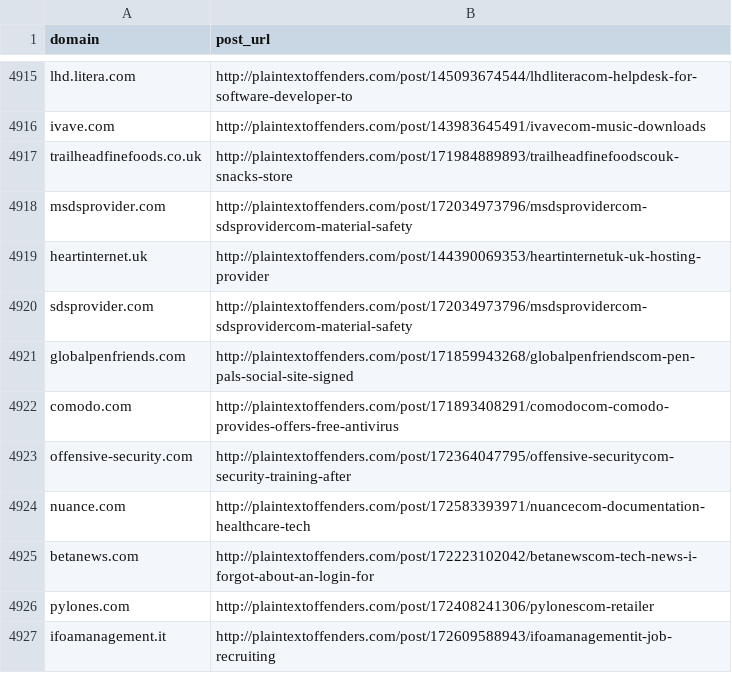
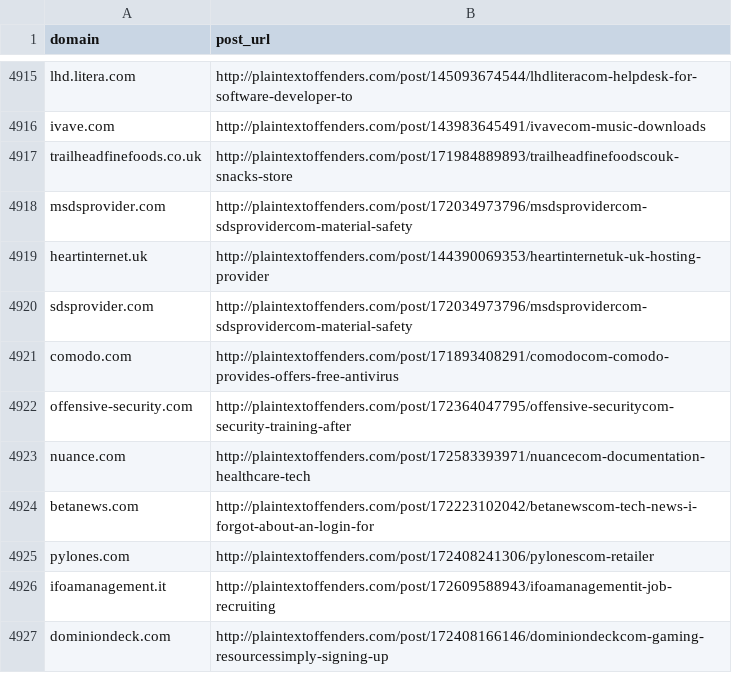
Before and after one commit to plaintextoffenders/plaintextoffenders, a CSV file: offenders.csv, drawn as a sheet; only a part is shown, gaps mark what is left out; the shorter side is filled out with more unchanged rows.

Commit message:
Reformed offender added

```diff
--- a/offenders.csv
+++ b/offenders.csv
@@ -4920,3 +4920,2 @@ heartinternet.uk,http://plaintextoffenders.com/post/144390069353/heartinternetuk
 sdsprovider.com,http://plaintextoffenders.com/post/172034973796/msdsprovidercom-sdsprovidercom-material-safety
-globalpenfriends.com,http://plaintextoffenders.com/post/171859943268/globalpenfriendscom-pen-pals-social-site-signed
 comodo.com,http://plaintextoffenders.com/post/171893408291/comodocom-comodo-provides-offers-free-antivirus
```
Also changed, not shown: reformed.csv.
